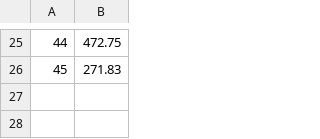
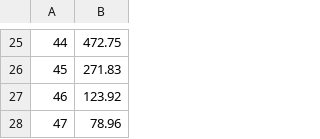
Before and after one commit to FelipeClaudio/ElectricalEnergyPrice, a CSV file: PLD_Data/src/InputNN/output.csv, drawn as a sheet; only a part is shown, gaps mark what is left out; the diff names each change by its address in the sheet, - before the commit and + after, or states it on an @@ line.

```diff
--- a/PLD_Data/src/InputNN/output.csv
+++ b/PLD_Data/src/InputNN/output.csv
+row 27: 46 | 123.92
+row 28: 47 | 78.96
```
Also changed, not shown: PLD_Data/ONS_DATA/AFSum_useful.csv, PLD_Data/src/AFSum_useful.csv, 45 other files.
